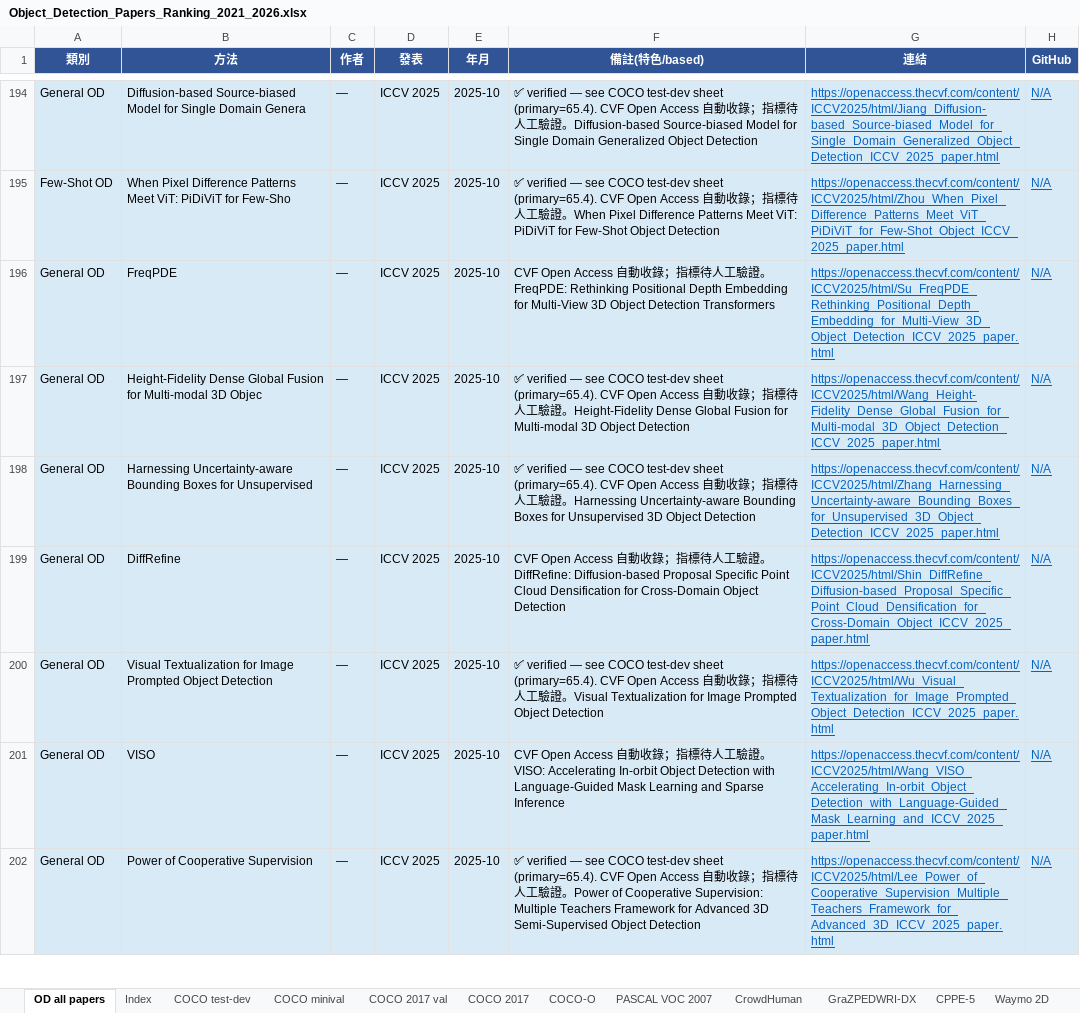
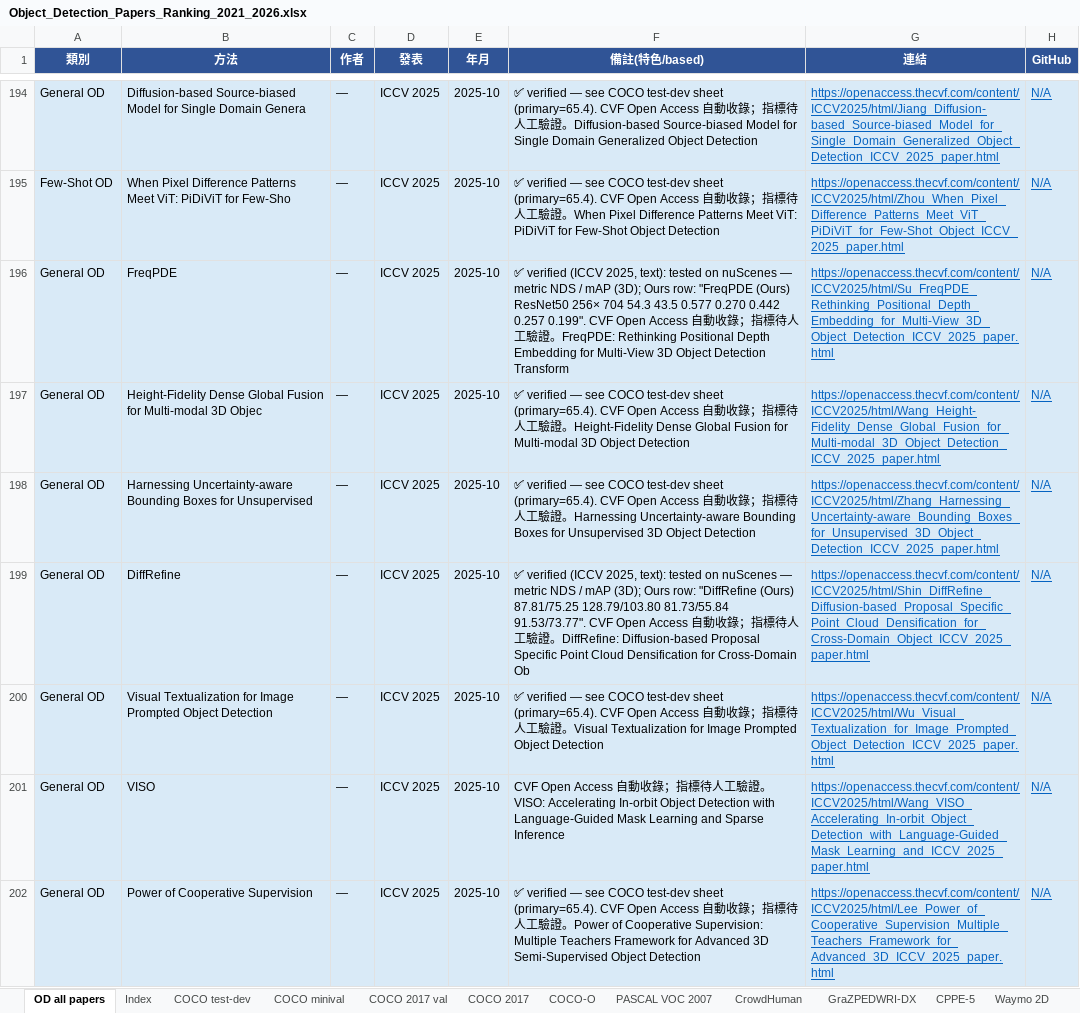
Before and after one commit to 112378074/NTUT-IVI-Lab--SOTA-Literature-Viewer, an Excel workbook: Object_Detection_Papers_Ranking_2021_2026.xlsx, sheet OD all papers, drawn as a sheet; only a part is shown, gaps mark what is left out; values as stored, in another font and other column widths than the file's, no borders; the diff covers the shown part only; the diff names each change by its address in the sheet, - before the commit and + after, or states it on an @@ line.

Commit message:
Verify 58 more niche OD catalog papers from PDFs: 3D/BEV (nuScenes NDS/mAP, KITTI AP3D, Waymo AP/APH), oriented-RS (DOTA mAP), camouflaged (CAMO S-measure), event-camera (Gen1/1Mpx), thermal (FLIR) — each ✅ note cites dataset+metric-type+quoted Ours row. OD catalog: 264/303 verified; 39 (6 mainstream YOLO + 33 visual-read) remain

```diff
--- a/Object_Detection_Papers_Ranking_2021_2026.xlsx (sheet OD all papers)
+++ b/Object_Detection_Papers_Ranking_2021_2026.xlsx (sheet OD all papers)
-F196 (備註(特色/based)): CVF Open Access 自動收錄；指標待人工驗證。FreqPDE: Rethinking Positional Depth Embedding for Multi-View 3D Object Detection Transformers
+F196 (備註(特色/based)): ✅ verified (ICCV 2025, text): tested on nuScenes — metric NDS / mAP (3D); Ours row: "FreqPDE (Ours) ResNet50 256× 704 54.3 43.5 0.577 0.270 0.442 0.257 0.199". CVF Open Access 自動收錄；指標待人工驗證。FreqPDE: Rethinking Positional Depth Embedding for Multi-View 3D Object Detection Transform
-F199 (備註(特色/based)): CVF Open Access 自動收錄；指標待人工驗證。DiffRefine: Diffusion-based Proposal Specific Point Cloud Densification for Cross-Domain Object Detection
+F199 (備註(特色/based)): ✅ verified (ICCV 2025, text): tested on nuScenes — metric NDS / mAP (3D); Ours row: "DiffRefine (Ours) 87.81/75.25 128.79/103.80 81.73/55.84 91.53/73.77". CVF Open Access 自動收錄；指標待人工驗證。DiffRefine: Diffusion-based Proposal Specific Point Cloud Densification for Cross-Domain Ob
```
Also changed, not shown: 56 edited cells elsewhere in this sheet, 3 other files.
